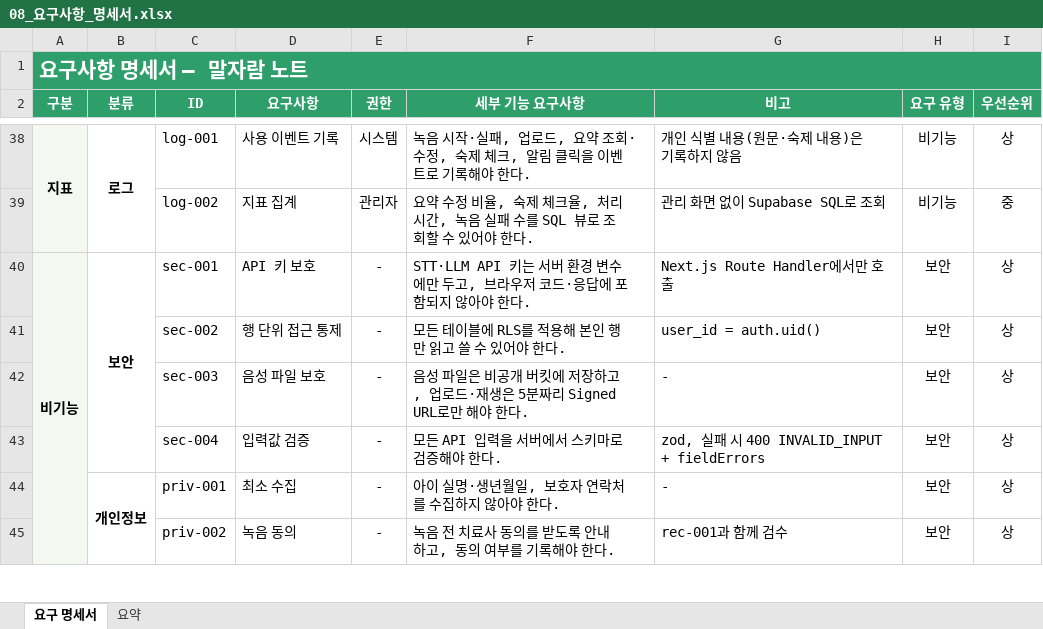
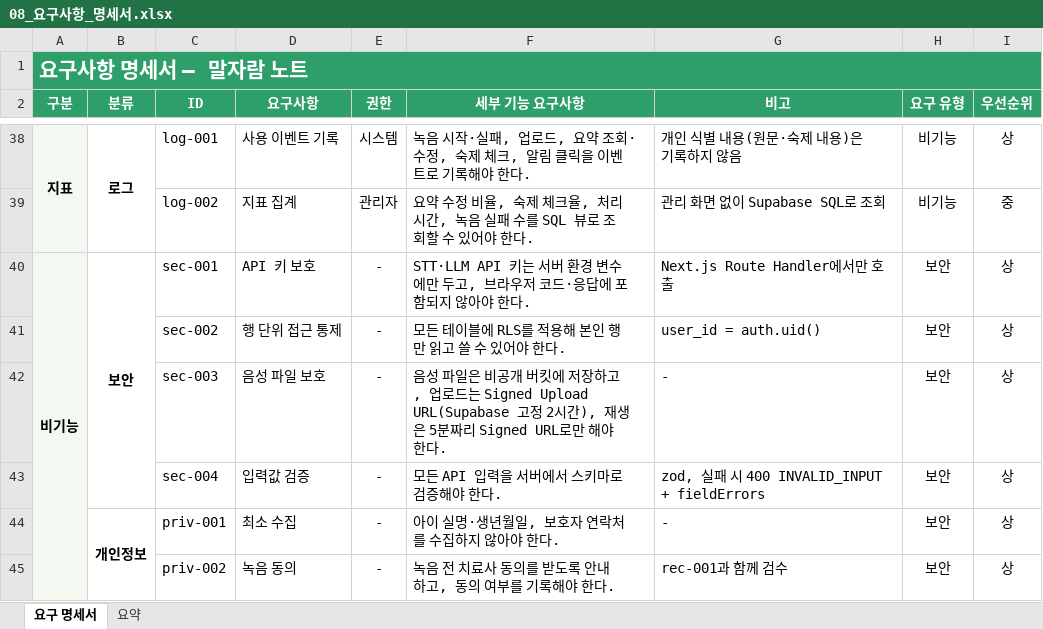
Before and after one commit to rlaeoaud7018/MalJaramNote, an Excel workbook: 산출물/08_요구사항_명세서.xlsx, sheet 요구 명세서, drawn as a sheet; only a part is shown, gaps mark what is left out; values as stored, in another font and other column widths than the file's, no borders; the diff names each change by its address in the sheet, - before the commit and + after, or states it on an @@ line.

```diff
--- a/산출물/08_요구사항_명세서.xlsx (sheet 요구 명세서)
+++ b/산출물/08_요구사항_명세서.xlsx (sheet 요구 명세서)
-F42 (세부 기능 요구사항): …, 업로드·재생은…
+F42 (세부 기능 요구사항): …, 업로드는 Signed Upload URL(Supabase 고정 2시간), 재생은…
```
Also changed, not shown: 산출물/07_WBS.xlsx, 산출물/09_기능_명세서_목록.xlsx, 12 other files.
